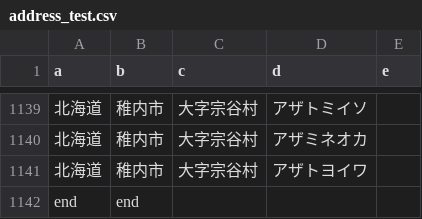
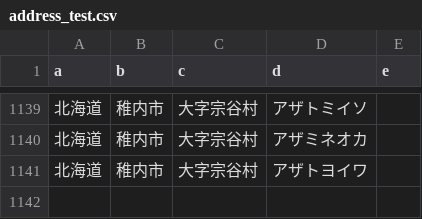
Before and after one commit to mememori8888/demo, a CSV file: settings/address_test.csv, drawn as a sheet; only a part is shown, gaps mark what is left out; the diff names each change by its address in the sheet, - before the commit and + after, or states it on an @@ line.

```diff
--- a/settings/address_test.csv
+++ b/settings/address_test.csv
-row 1142: end | end
```
Also changed, not shown: 4 other files.
